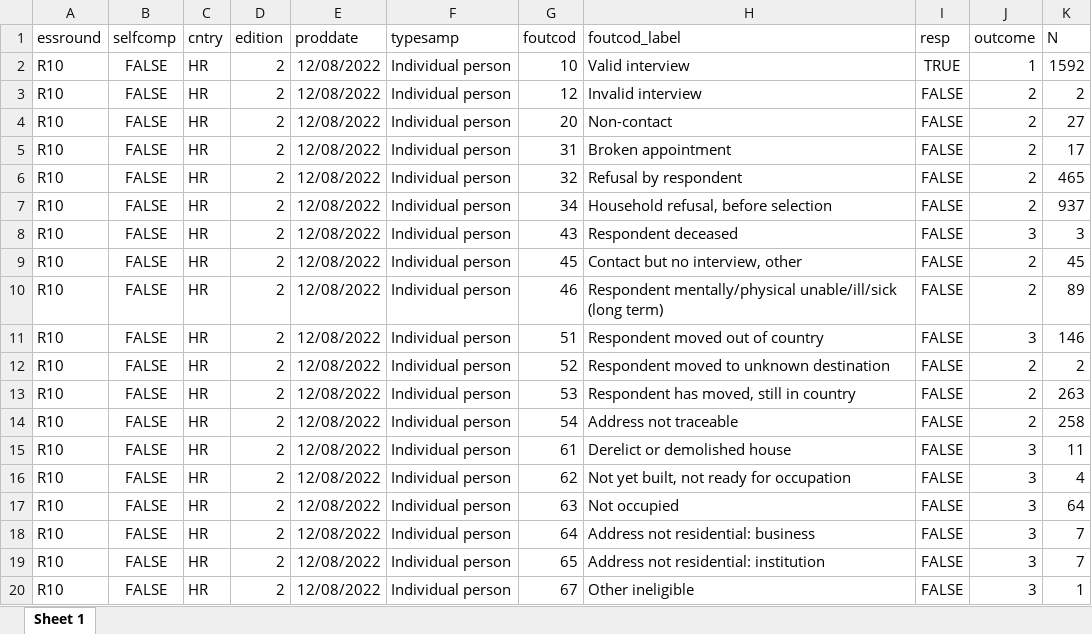
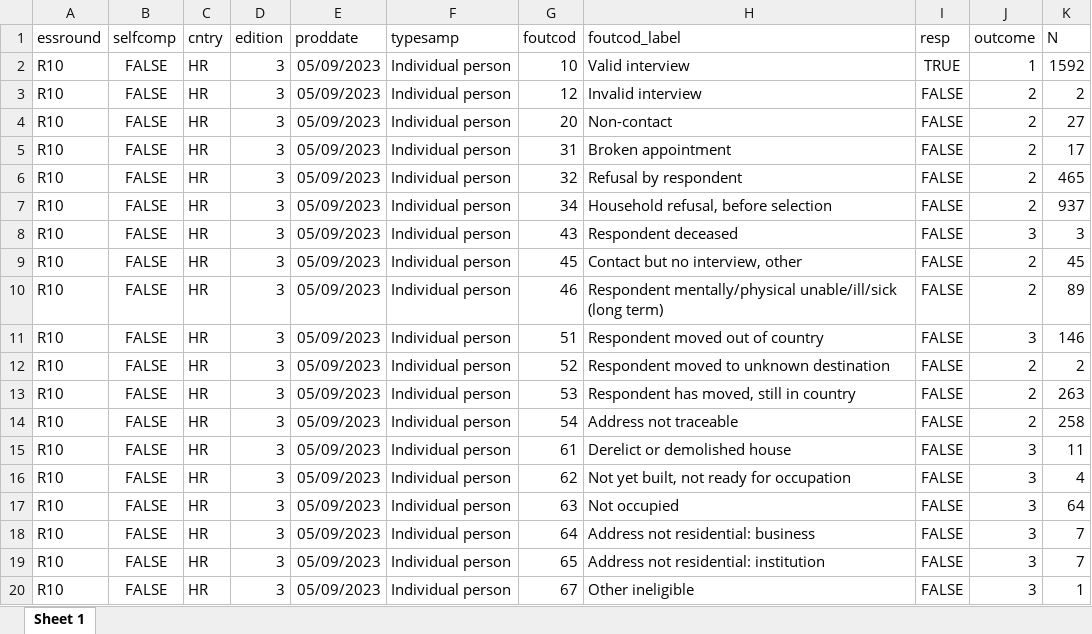
Before and after one commit to djhurio/ESS-precision, an Excel workbook: tables/R10-HR-CF-foutcod.xlsx, sheet Sheet 1, drawn as a sheet; values as stored, in another font and other column widths than the file's, no borders; the diff names each change by its address in the sheet, - before the commit and + after, or states it on an @@ line.

Commit message:
R10 version 3.0 data. deff_p estimated from the initial design weights as 1 / prob.

```diff
--- a/tables/R10-HR-CF-foutcod.xlsx (sheet Sheet 1)
+++ b/tables/R10-HR-CF-foutcod.xlsx (sheet Sheet 1)
-D2:D20 (edition): 2
+D2:D20 (edition): 3
-E2:E20 (proddate): 12/08/2022
+E2:E20 (proddate): 05/09/2023
```
Also changed, not shown: formulas that keep their value, tables/tab_weight_sums.xlsx, tables/variables-2.xlsx, 13 other files.
